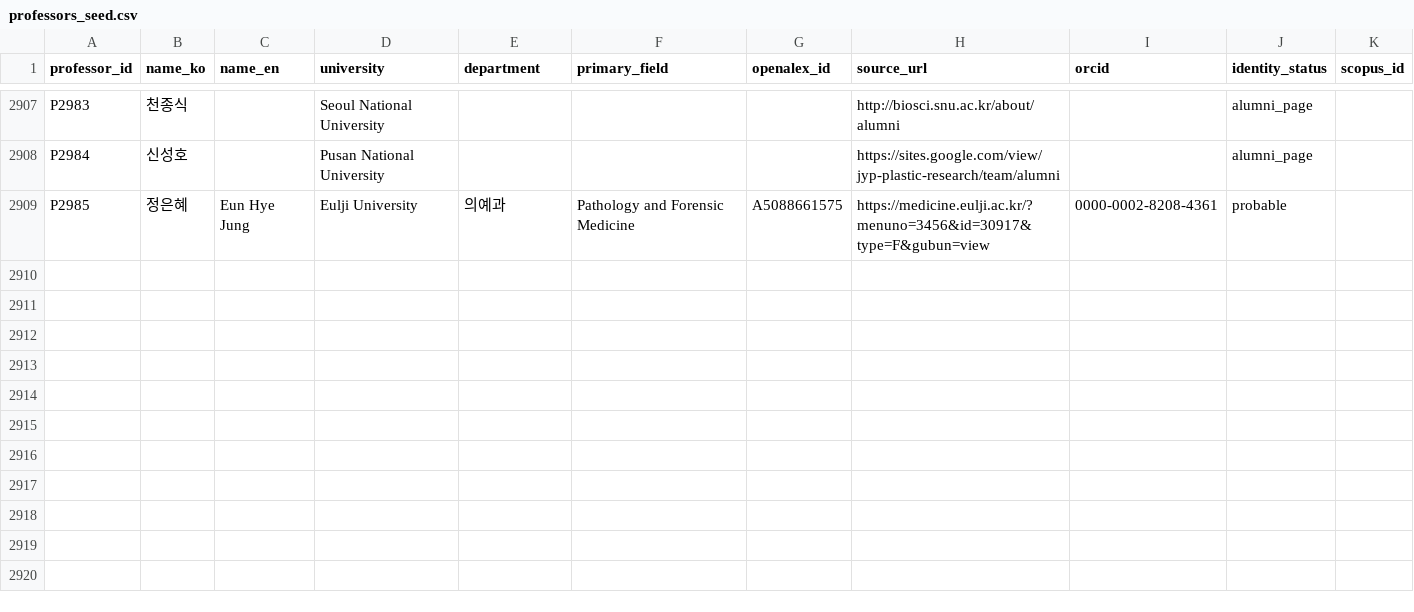
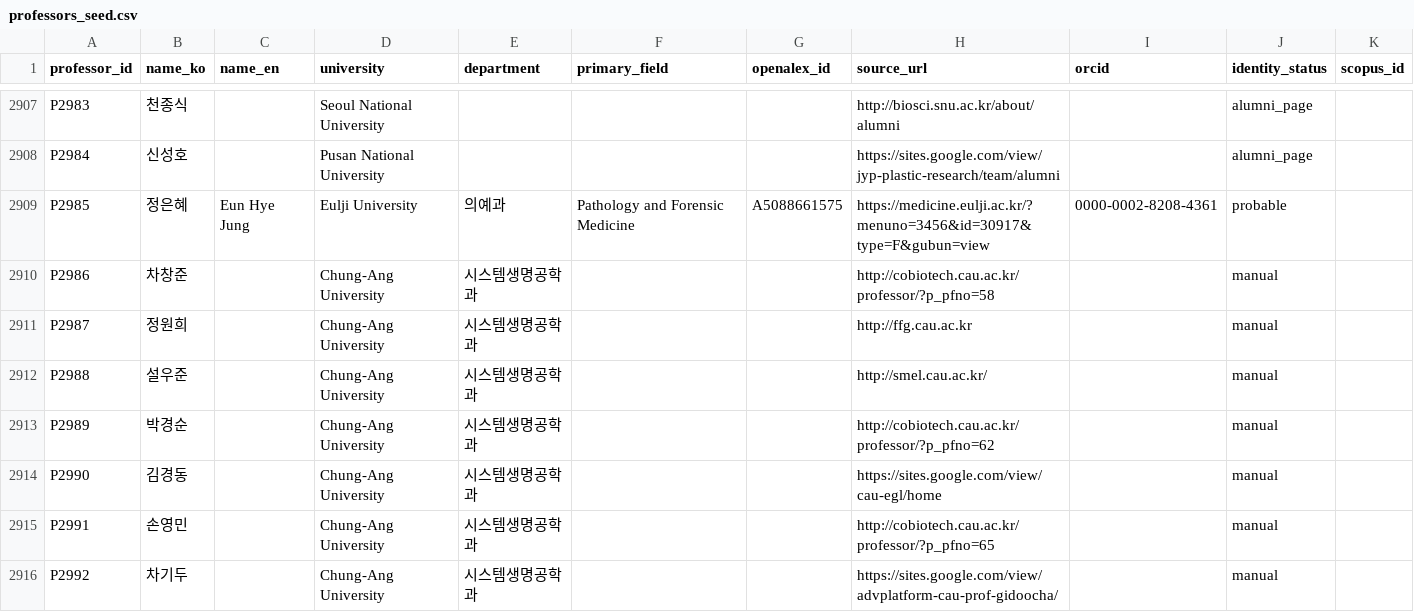
Before and after one commit to hyungjin1213-collab/about_bio, a CSV file: 0. korea bio map/data/professors_seed.csv, drawn as a sheet; only a part is shown, gaps mark what is left out.

```diff
--- a/0. korea bio map/data/professors_seed.csv
+++ b/0. korea bio map/data/professors_seed.csv
@@ -2909 +2909,8 @@ P2984,신성호,,Pusan National University,,,,https://sites.google.com/view/jyp-
 P2985,정은혜,Eun Hye Jung,Eulji University,의예과,Pathology and Forensic Medicine,A5088661575,https://medicine.eulji.ac.kr/?menuno=3456&id=30917&type=F&gubun=view,0000-0002-8208-4361,probable,
+P2986,차창준,,Chung-Ang University,시스템생명공학과,,,http://cobiotech.cau.ac.kr/professor/?p_pfno=58,,manual,
+P2987,정원희,,Chung-Ang University,시스템생명공학과,,,http://ffg.cau.ac.kr,,manual,
+P2988,설우준,,Chung-Ang University,시스템생명공학과,,,http://smel.cau.ac.kr/,,manual,
+P2989,박경순,,Chung-Ang University,시스템생명공학과,,,http://cobiotech.cau.ac.kr/professor/?p_pfno=62,,manual,
+P2990,김경동,,Chung-Ang University,시스템생명공학과,,,https://sites.google.com/view/cau-egl/home,,manual,
+P2991,손영민,,Chung-Ang University,시스템생명공학과,,,http://cobiotech.cau.ac.kr/professor/?p_pfno=65,,manual,
+P2992,차기두,,Chung-Ang University,시스템생명공학과,,,https://sites.google.com/view/advplatform-cau-prof-gidoocha/,,manual,
```
